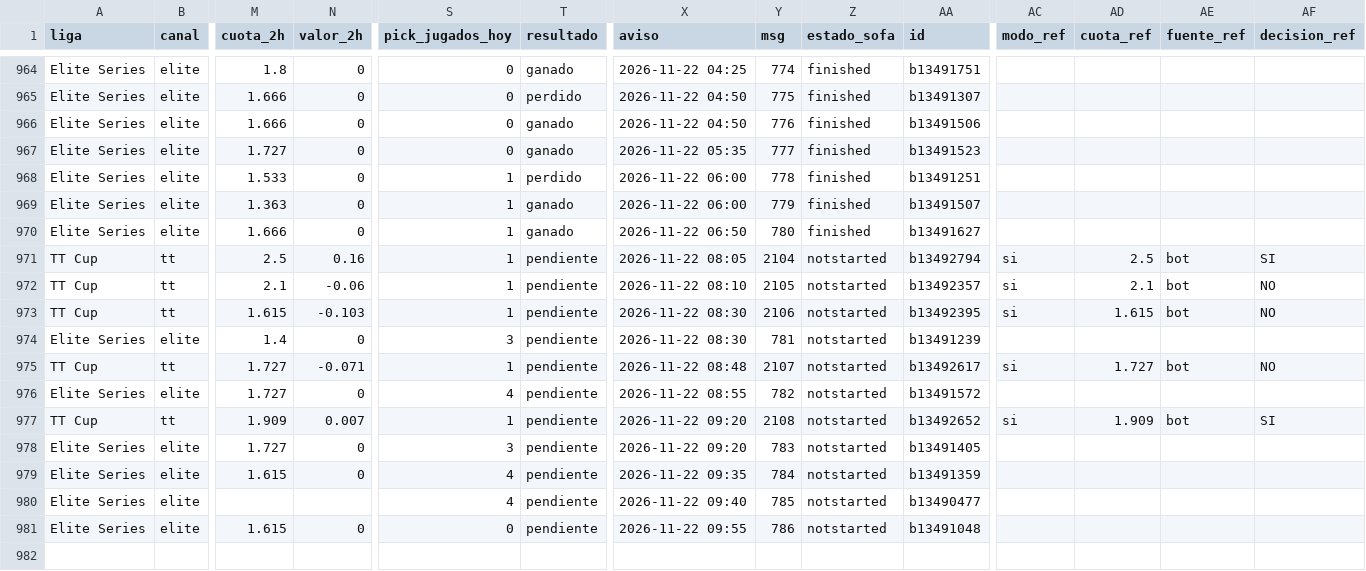
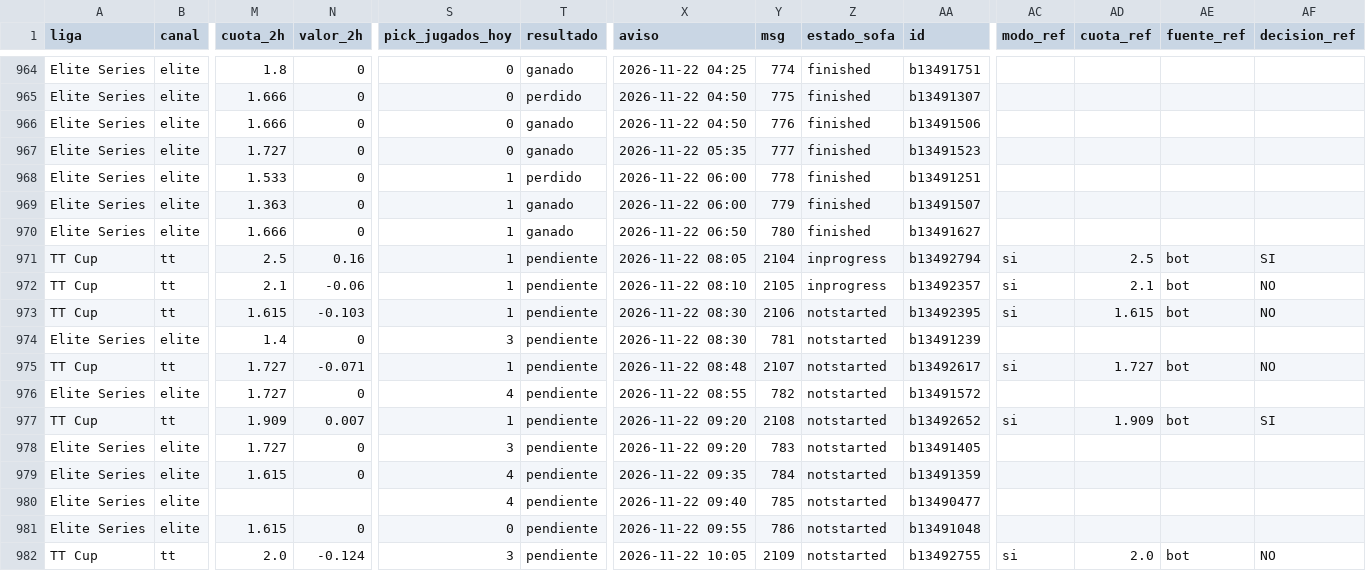
Before and after one commit to manuvaldespartera3-netizen/tt-multiliga, a CSV file: seguimiento/picks.csv, drawn as a sheet; only a part is shown, gaps mark what is left out; rows hold the shown columns only; the diff names each change by its address in the sheet, - before the commit and + after, or states it on an @@ line.

Commit message:
Seguimiento TT Cup

```diff
--- a/seguimiento/picks.csv
+++ b/seguimiento/picks.csv
-Z971:Z972 (estado_sofa): notstarted
+Z971:Z972 (estado_sofa): inprogress
+row 982: TT Cup | tt | 2.0 | -0.124 | 3 | pendiente | 2026-11-22 10:05 | 2109 | notstarted | b13492755 | si | 2.0 | bot | NO
```
Also changed, not shown: 1 other file.
